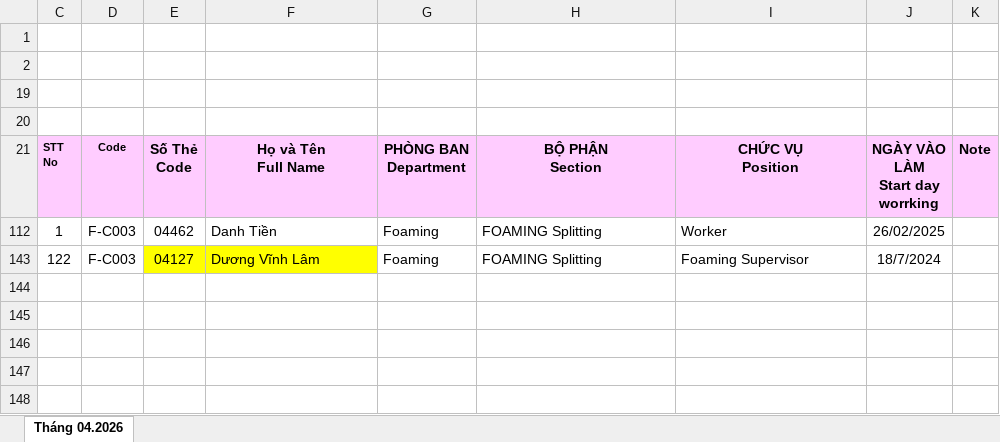
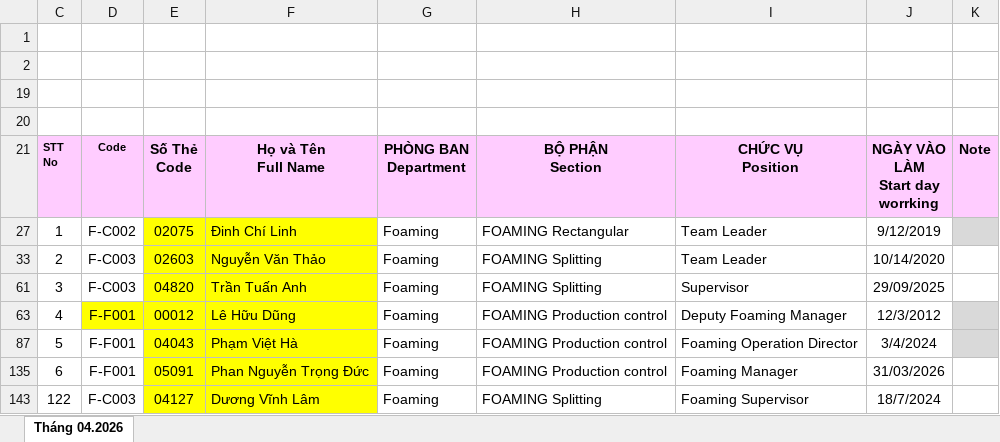
Before and after one commit to lam231095/DailyFoamingReport, an Excel workbook: DS Hiện tại bộ phận Foaming.xlsx, sheet Tháng 04.2026, drawn as a sheet; values as stored, in another font and other column widths than the file's, no borders; conditional formats not drawn; addresses are those after the commit; the diff names each change by its address in the sheet, - before the commit and + after, or states it on an @@ line.

```diff
--- a/DS Hiện tại bộ phận Foaming.xlsx (sheet Tháng 04.2026)
+++ b/DS Hiện tại bộ phận Foaming.xlsx (sheet Tháng 04.2026)
-D27 (Code): F-C003
+D27 (Code): F-C002
-E27 (Số Thẻ Code): 04462
+E27 (Số Thẻ Code): 02075
-E27:F27 fill: none
+E27:F27 fill: #FFFF00
-F27 (Họ và Tên Full Name): Danh Tiền
+F27 (Họ và Tên Full Name): Đinh Chí Linh
-H27 (BỘ PHẬN Section): FOAMING Splitting
+H27 (BỘ PHẬN Section): FOAMING Rectangular
-I27 (CHỨC VỤ Position): Worker
+I27 (CHỨC VỤ Position): Team Leader
-J27 (NGÀY VÀO LÀM Start day worrking): 26/02/2025
+J27 (NGÀY VÀO LÀM Start day worrking): 9/12/2019
-K27 fill: none
+K27 fill: #D9D9D9
+row 33: 2 | F-C003 | 02603 | Nguyễn Văn Thảo | Foaming | FOAMING Splitting | Team Leader | 10/14/2020
+row 61: 3 | F-C003 | 04820 | Trần Tuấn Anh | Foaming | FOAMING Splitting | Supervisor | 29/09/2025
+row 63: 4 | F-F001 | 00012 | Lê Hữu Dũng | Foaming | FOAMING Production control | Deputy Foaming Manager | 12/3/2012
+row 87: 5 | F-F001 | 04043 | Phạm Việt Hà | Foaming | FOAMING Production control | Foaming Operation Director | 3/4/2024
+row 135: 6 | F-F001 | 05091 | Phan Nguyễn Trọng Đức | Foaming | FOAMING Production control | Foaming Manager | 31/03/2026
```
Also changed, not shown: formulas that keep their value, hidden cells, Kế hoach sản xuất Sample.xlsx, 1 other file.
